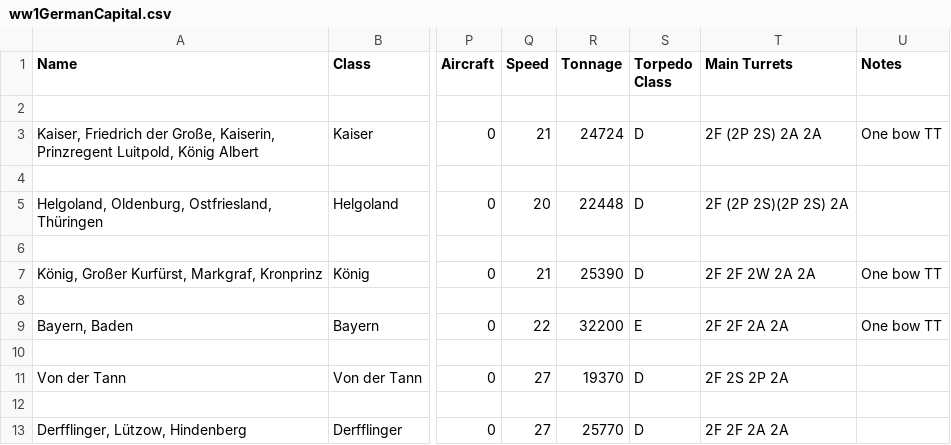
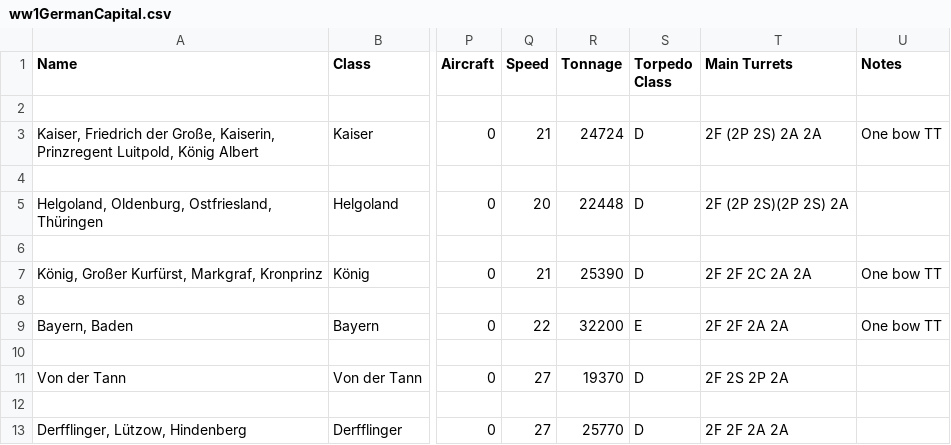
Before and after one commit to geoffreyphipps/fletcherpratt, a CSV file: input/ww1GermanCapital.csv, drawn as a sheet; only a part is shown, gaps mark what is left out; the diff names each change by its address in the sheet, - before the commit and + after, or states it on an @@ line.

```diff
--- a/input/ww1GermanCapital.csv
+++ b/input/ww1GermanCapital.csv
-T7 (Main Turrets): 2F 2F 2W 2A 2A
+T7 (Main Turrets): 2F 2F 2C 2A 2A
```
Also changed, not shown: input/ww1BritishCapital.csv, input/ww1JapaneseCapital.csv, 8 other files.
